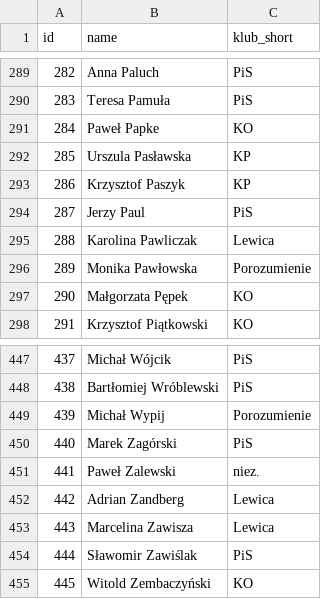
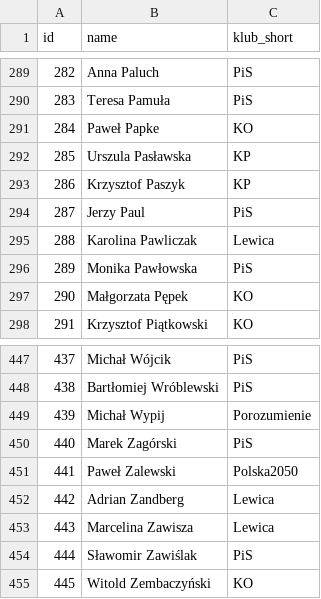
Before and after one commit to every-politician-scrapers/poland-sejm, a CSV file: data/official.csv, drawn as a sheet; only a part is shown, gaps mark what is left out.

```diff
--- a/data/official.csv
+++ b/data/official.csv
@@ -295,3 +295,3 @@ id,name,klub_short
 288,Karolina Pawliczak,Lewica
-289,Monika Pawłowska,Porozumienie
+289,Monika Pawłowska,PiS
 290,Małgorzata Pępek,KO
@@ -450,3 +450,3 @@ id,name,klub_short
 440,Marek Zagórski,PiS
-441,Paweł Zalewski,niez.
+441,Paweł Zalewski,Polska2050
 442,Adrian Zandberg,Lewica
```
Also changed, not shown: data/wikipedia.csv, 2 other files.
